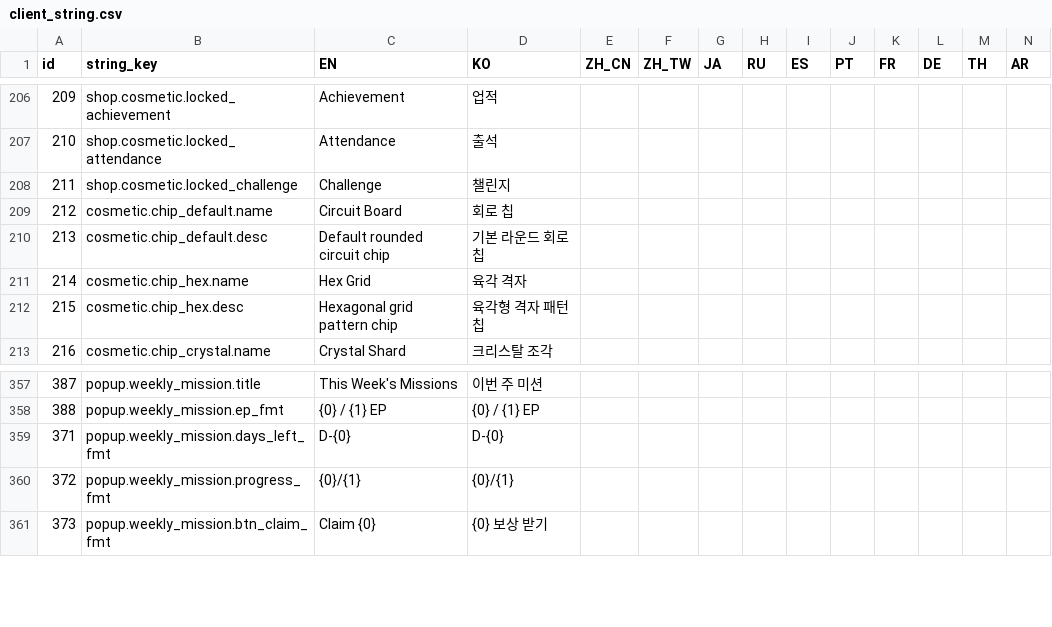
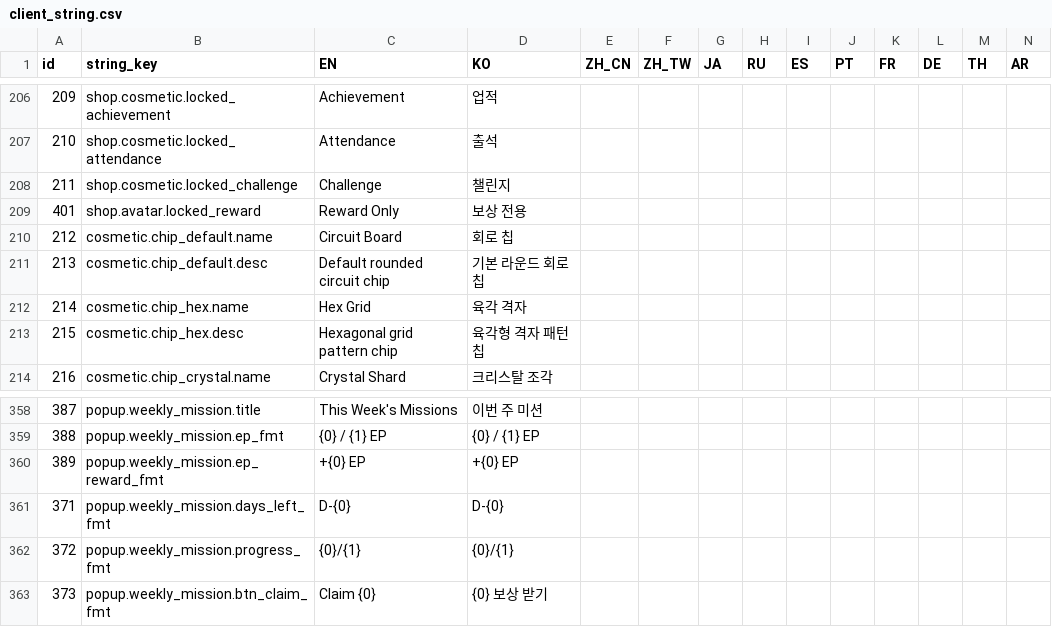
Before and after one commit to madalang-games/project-fill, a CSV file: shared/datas/string/client_string.csv, drawn as a sheet; only a part is shown, gaps mark what is left out; rows hold the shown columns only; the diff names each change by its address in the sheet, - before the commit and + after, or states it on an @@ line.

```diff
--- a/shared/datas/string/client_string.csv
+++ b/shared/datas/string/client_string.csv
+row 209: 401 | shop.avatar.locked_reward | Reward Only | 보상 전용
+row 360: 389 | popup.weekly_mission.ep_reward_fmt | +{0} EP | +{0} EP
```
Also changed, not shown: client/project-fill/Assets/Resources/Data/reward/reward_item.csv, client/project-fill/Assets/Resources/Data/string/client_string.csv, 48 other files.
